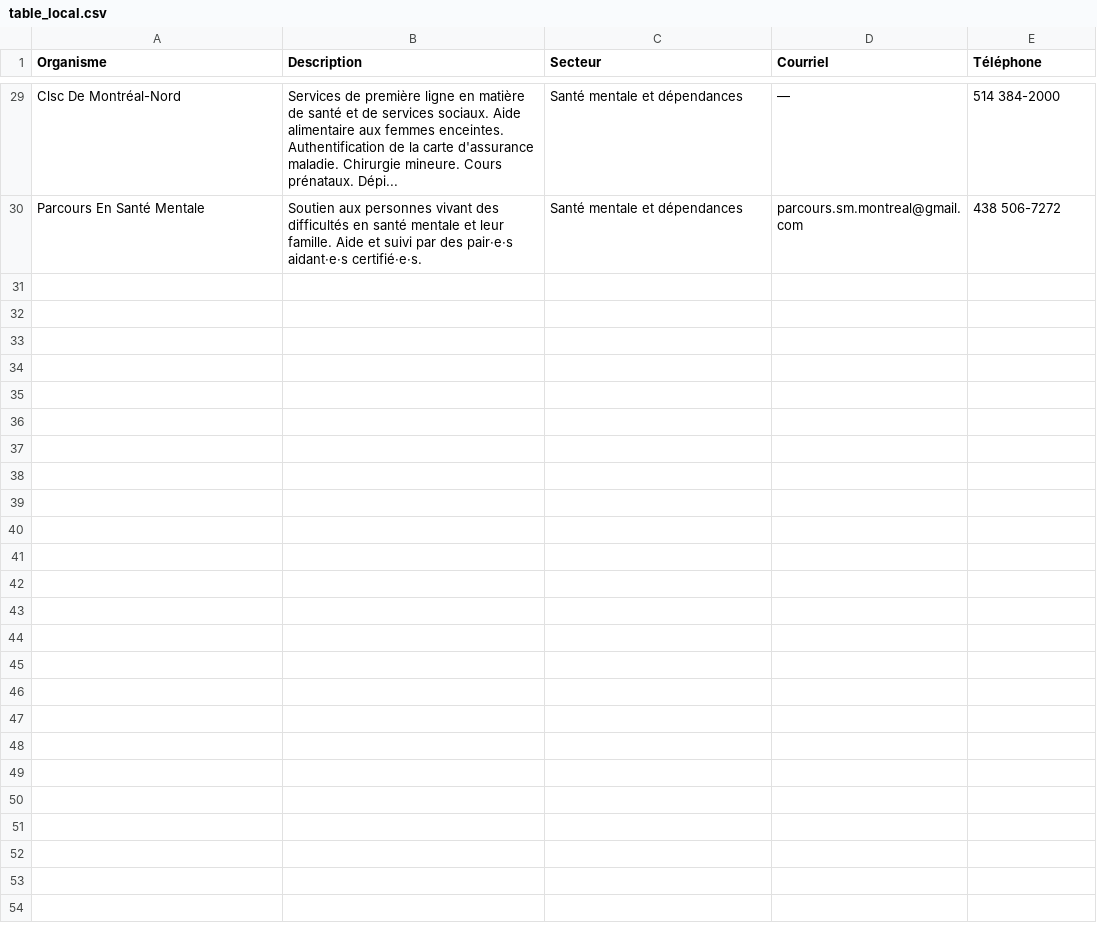
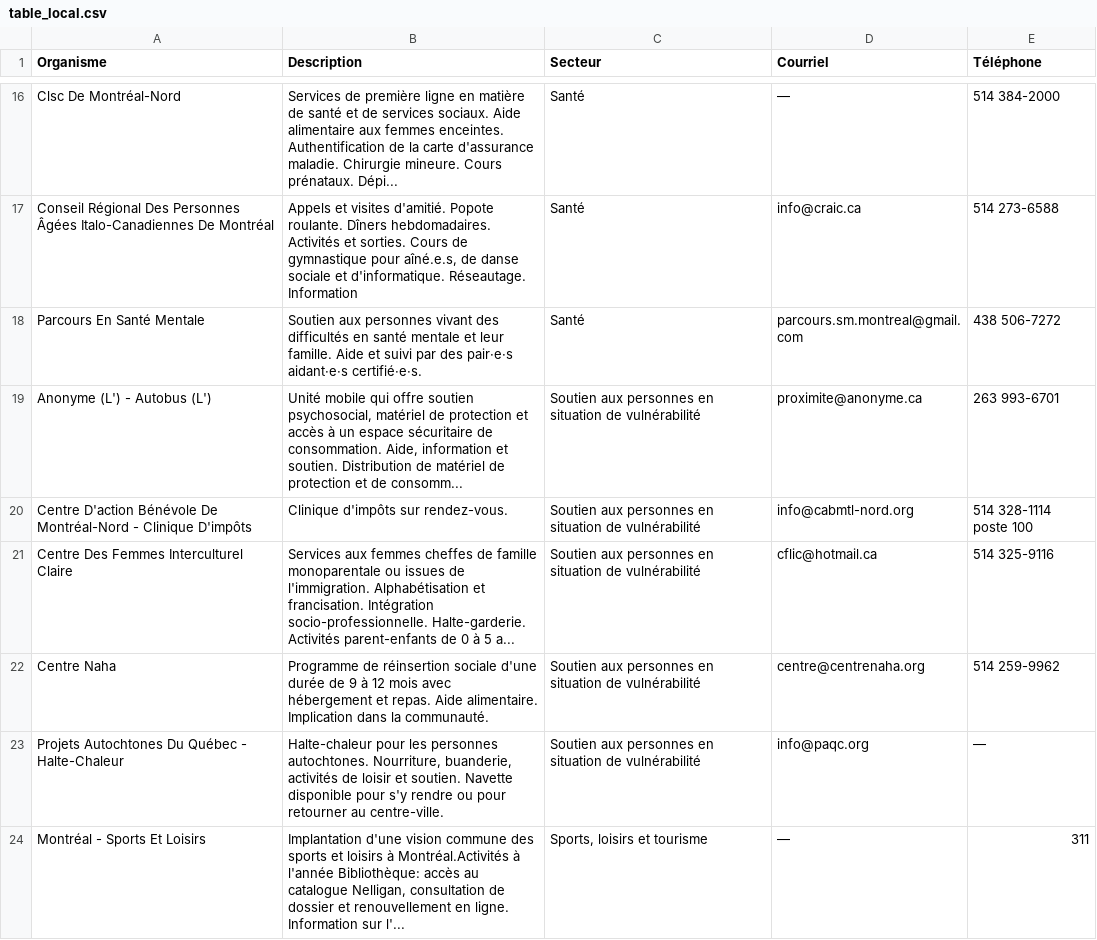
Before and after one commit to opubliq/contrat_medaillon_ciuss, a CSV file: rapport/data/table_local.csv, drawn as a sheet; only a part is shown, gaps mark what is left out; addresses are those after the commit; the diff covers the shown part only; the diff names each change by its address in the sheet, - before the commit and + after, or states it on an @@ line.

```diff
--- a/rapport/data/table_local.csv
+++ b/rapport/data/table_local.csv
-C16 (Secteur): Santé mentale et dépendances
+C16 (Secteur): Santé
+row 17: Conseil Régional Des Personnes Âgées Italo-Canadiennes De Montréal | Appels et visites d'amitié. Popote roulante. Dîners hebdomadaires. Activités et sorties. Cours de gymnastique pour aîné.e.s, de danse sociale et d'informatique. Réseautage. Information | Santé | info@craic.ca | 514 273-6588
-C18 (Secteur): Santé mentale et dépendances
+C18 (Secteur): Santé
+row 19: Anonyme (L') - Autobus (L') | Unité mobile qui offre soutien psychosocial, matériel de protection et accès à un espace sécuritaire de consommation. Aide, information et soutien. Distribution de matériel de protection et de consomm... | Soutien aux personnes en situation de vulnérabilité | proximite@anonyme.ca | 263 993-6701
+row 20: Centre D'action Bénévole De Montréal-Nord - Clinique D'impôts | Clinique d'impôts sur rendez-vous. | Soutien aux personnes en situation de vulnérabilité | info@cabmtl-nord.org | 514 328-1114 poste 100
+row 21: Centre Des Femmes Interculturel Claire | Services aux femmes cheffes de famille monoparentale ou issues de l'immigration. Alphabétisation et francisation. Intégration socio-professionnelle. Halte-garderie. Activités parent-enfants de 0 à 5 a... | Soutien aux personnes en situation de vulnérabilité | cflic@hotmail.ca | 514 325-9116
+row 22: Centre Naha | Programme de réinsertion sociale d'une durée de 9 à 12 mois avec hébergement et repas. Aide alimentaire. Implication dans la communauté. | Soutien aux personnes en situation de vulnérabilité | centre@centrenaha.org | 514 259-9962
+row 23: Projets Autochtones Du Québec - Halte-Chaleur | Halte-chaleur pour les personnes autochtones. Nourriture, buanderie, activités de loisir et soutien. Navette disponible pour s'y rendre ou pour retourner au centre-ville. | Soutien aux personnes en situation de vulnérabilité | info@paqc.org | —
+row 24: Montréal - Sports Et Loisirs | Implantation d'une vision commune des sports et loisirs à Montréal.Activités à l'année Bibliothèque: accès au catalogue Nelligan, consultation de dossier et renouvellement en ligne. Information sur l'... | Sports, loisirs et tourisme | — | 311
```
Also changed, not shown: 6 added rows, 19 removed rows and 8 edited cells elsewhere in this file, rapport/data/table_grand_montreal.csv, rapport/data/table_montreal.csv, 10 other files.
